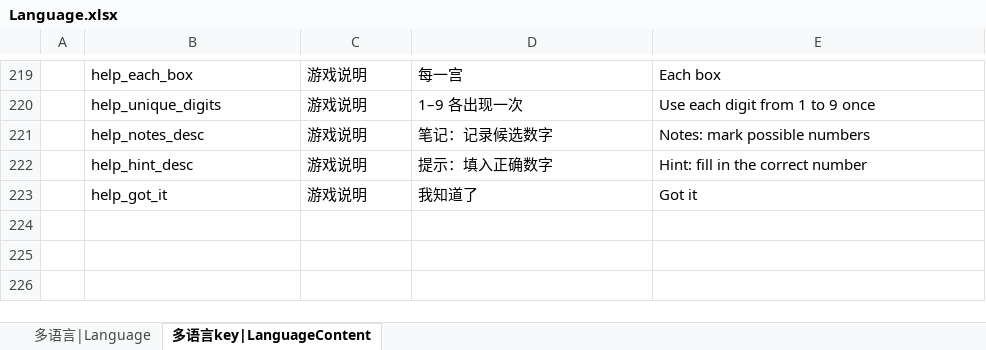
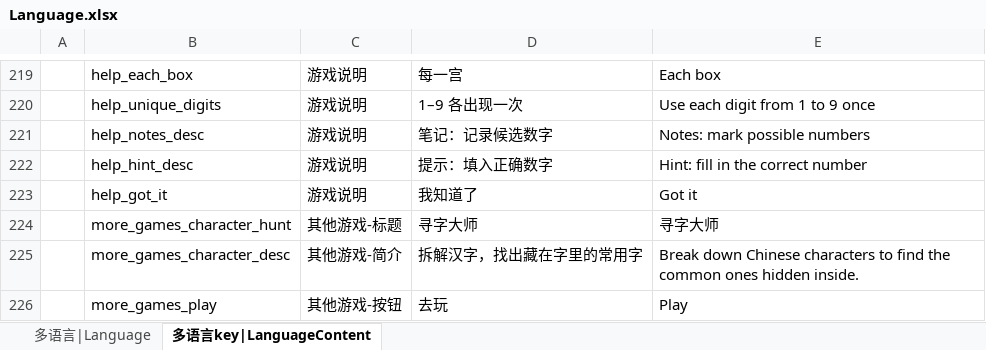
Before and after one commit to LittleBubble96/SuDoKu, an Excel workbook: TEngine/Configs/GameConfig/Datas/Language.xlsx, sheet 多语言key|LanguageContent, drawn as a sheet; only a part is shown, gaps mark what is left out; values as stored, in another font and other column widths than the file's, no borders; the diff names each change by its address in the sheet, - before the commit and + after, or states it on an @@ line.

```diff
--- a/TEngine/Configs/GameConfig/Datas/Language.xlsx (sheet 多语言key|LanguageContent)
+++ b/TEngine/Configs/GameConfig/Datas/Language.xlsx (sheet 多语言key|LanguageContent)
+row 224:  | more_games_character_hunt | 其他游戏-标题 | 寻字大师 | 寻字大师
+row 225:  | more_games_character_desc | 其他游戏-简介 | 拆解汉字，找出藏在字里的常用字 | Break down Chinese characters to find the common ones hidden inside.
+row 226:  | more_games_play | 其他游戏-按钮 | 去玩 | Play
```
Also changed, not shown: 34 other files.
